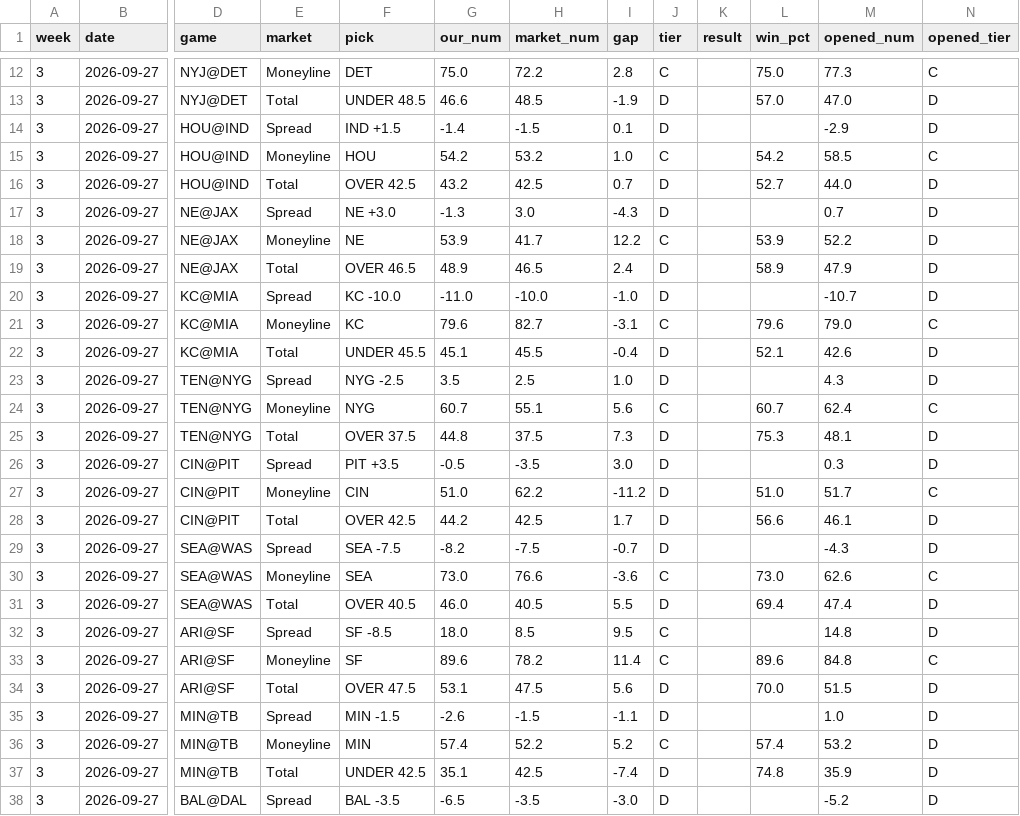
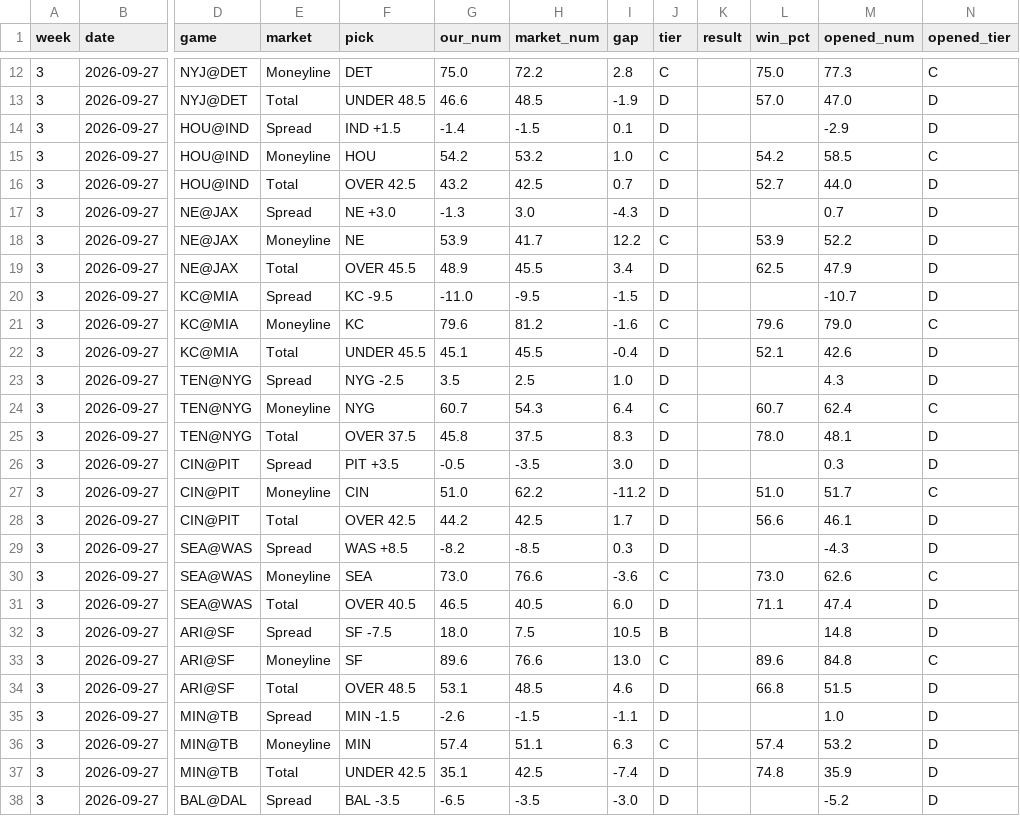
Before and after one commit to fourty2se7en/nfl-card, a CSV file: scripts/ledger_week3.csv, drawn as a sheet; only a part is shown, gaps mark what is left out; the diff covers the shown part only; the diff names each change by its address in the sheet, - before the commit and + after, or states it on an @@ line.

```diff
--- a/scripts/ledger_week3.csv
+++ b/scripts/ledger_week3.csv
-F19 (pick): OVER 46.5
+F19 (pick): OVER 45.5
-H19 (market_num): 46.5
+H19 (market_num): 45.5
-I19 (gap): 2.4
+I19 (gap): 3.4
-L19 (win_pct): 58.9
+L19 (win_pct): 62.5
-F20 (pick): KC -10.0
+F20 (pick): KC -9.5
-H20 (market_num): -10.0
+H20 (market_num): -9.5
-I20 (gap): -1.0
+I20 (gap): -1.5
-H21 (market_num): 82.7
+H21 (market_num): 81.2
-I21 (gap): -3.1
+I21 (gap): -1.6
-H24 (market_num): 55.1
+H24 (market_num): 54.3
-I24 (gap): 5.6
+I24 (gap): 6.4
-G25 (our_num): 44.8
+G25 (our_num): 45.8
-I25 (gap): 7.3
+I25 (gap): 8.3
-L25 (win_pct): 75.3
+L25 (win_pct): 78.0
-F29 (pick): SEA -7.5
+F29 (pick): WAS +8.5
-H29 (market_num): -7.5
+H29 (market_num): -8.5
-I29 (gap): -0.7
+I29 (gap): 0.3
-G31 (our_num): 46.0
+G31 (our_num): 46.5
-I31 (gap): 5.5
+I31 (gap): 6.0
-L31 (win_pct): 69.4
+L31 (win_pct): 71.1
-F32 (pick): SF -8.5
+F32 (pick): SF -7.5
-H32 (market_num): 8.5
+H32 (market_num): 7.5
-I32 (gap): 9.5
+I32 (gap): 10.5
-J32 (tier): C
+J32 (tier): B
-H33 (market_num): 78.2
+H33 (market_num): 76.6
-I33 (gap): 11.4
+I33 (gap): 13.0
-F34 (pick): OVER 47.5
+F34 (pick): OVER 48.5
-H34 (market_num): 47.5
+H34 (market_num): 48.5
-I34 (gap): 5.6
+I34 (gap): 4.6
-L34 (win_pct): 70.0
+L34 (win_pct): 66.8
-H36 (market_num): 52.2
+H36 (market_num): 51.1
-I36 (gap): 5.2
+I36 (gap): 6.3
```
Also changed, not shown: 25 edited cells elsewhere in this file, scripts/ledger_history.csv, site/ledger_week3.csv, 4 other files.
